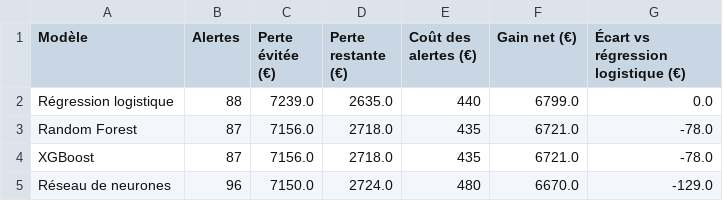
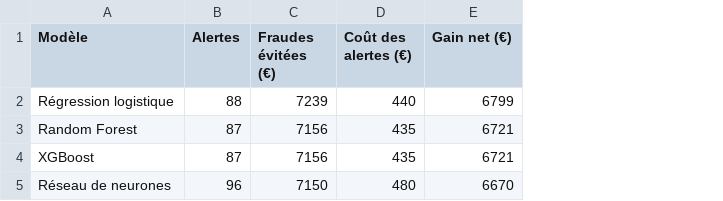
Before and after one commit to sezennisa/fraud-detection-benchmark, a CSV file: roi.csv, drawn as a sheet; removed rows and columns are numbered as before the commit, all else as after; the diff names each change by its address in the sheet, - before the commit and + after, or states it on an @@ line.

```diff
--- a/roi.csv
+++ b/roi.csv
-column C (Perte évitée (€)), rows 2-5: 7239.0 | 7156.0 | 7156.0 | 7150.0
-column D (Perte restante (€)), rows 2-5: 2635.0 | 2718.0 | 2718.0 | 2724.0
+column C (Fraudes évitées (€)), rows 2-5: 7239 | 7156 | 7156 | 7150
-column G, rows 1-5: Écart vs régression logistique (€) | 0.0 | -78.0 | -78.0 | -129.0
-E2 (Gain net (€)): 6799.0
+E2 (Gain net (€)): 6799
-E3:E4 (Gain net (€)): 6721.0
+E3:E4 (Gain net (€)): 6721
-E5 (Gain net (€)): 6670.0
+E5 (Gain net (€)): 6670
```
Also changed, not shown: resultats.csv, 6 other files.
